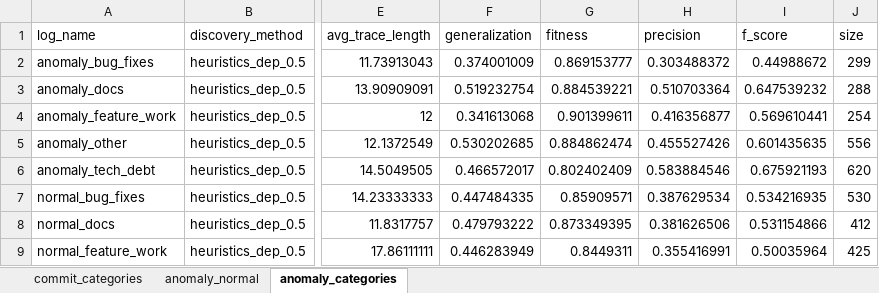
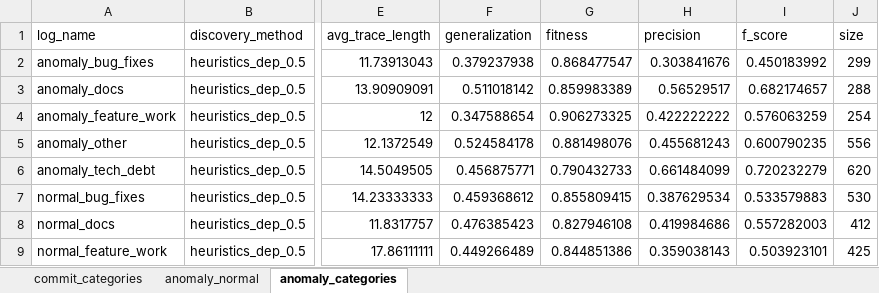
Before and after one commit to MahsaChoop/Lifecycle-Processes, an Excel workbook: results/tables/commitizen/consolidated_results_tables.xlsx, sheet anomaly_categories, drawn as a sheet; only a part is shown, gaps mark what is left out; values as stored, in another font and other column widths than the file's, no borders; the diff covers the shown part only; the diff names each change by its address in the sheet, - before the commit and + after, or states it on an @@ line.

```diff
--- a/results/tables/commitizen/consolidated_results_tables.xlsx (sheet anomaly_categories)
+++ b/results/tables/commitizen/consolidated_results_tables.xlsx (sheet anomaly_categories)
-F2 (generalization): 0.374001009
+F2 (generalization): 0.379237938
-G2 (fitness): 0.869153777
+G2 (fitness): 0.868477547
-H2 (precision): 0.303488372
+H2 (precision): 0.303841676
-I2 (f_score): 0.44988672
+I2 (f_score): 0.450183992
-F3 (generalization): 0.519232754
+F3 (generalization): 0.511018142
-G3 (fitness): 0.884539221
+G3 (fitness): 0.859983389
-H3 (precision): 0.510703364
+H3 (precision): 0.56529517
-I3 (f_score): 0.647539232
+I3 (f_score): 0.682174657
-F4 (generalization): 0.341613068
+F4 (generalization): 0.347588654
-G4 (fitness): 0.901399611
+G4 (fitness): 0.906273325
-H4 (precision): 0.416356877
+H4 (precision): 0.422222222
-I4 (f_score): 0.569610441
+I4 (f_score): 0.576063259
-F5 (generalization): 0.530202685
+F5 (generalization): 0.524584178
-G5 (fitness): 0.884862474
+G5 (fitness): 0.881498076
-H5 (precision): 0.455527426
+H5 (precision): 0.455681243
-I5 (f_score): 0.601435635
+I5 (f_score): 0.600790235
-F6 (generalization): 0.466572017
+F6 (generalization): 0.456875771
-G6 (fitness): 0.802402409
+G6 (fitness): 0.790432733
-H6 (precision): 0.583884546
+H6 (precision): 0.661484099
-I6 (f_score): 0.675921193
+I6 (f_score): 0.720232279
-F7 (generalization): 0.447484335
+F7 (generalization): 0.459368612
-G7 (fitness): 0.85909571
+G7 (fitness): 0.855809415
-I7 (f_score): 0.534216935
+I7 (f_score): 0.533579883
-F8 (generalization): 0.479793222
+F8 (generalization): 0.476385423
-G8 (fitness): 0.873349395
+G8 (fitness): 0.827946108
-H8 (precision): 0.381626506
+H8 (precision): 0.419984686
-I8 (f_score): 0.531154866
+I8 (f_score): 0.557282003
-F9 (generalization): 0.446283949
+F9 (generalization): 0.449266489
-G9 (fitness): 0.8449311
+G9 (fitness): 0.844851386
-H9 (precision): 0.355416991
+H9 (precision): 0.359038143
-I9 (f_score): 0.50035964
+I9 (f_score): 0.503923101
```
Also changed, not shown: 47 edited cells and cell formats elsewhere in this sheet, sheet commit_categories, sheet anomaly_normal, 20 other files.
